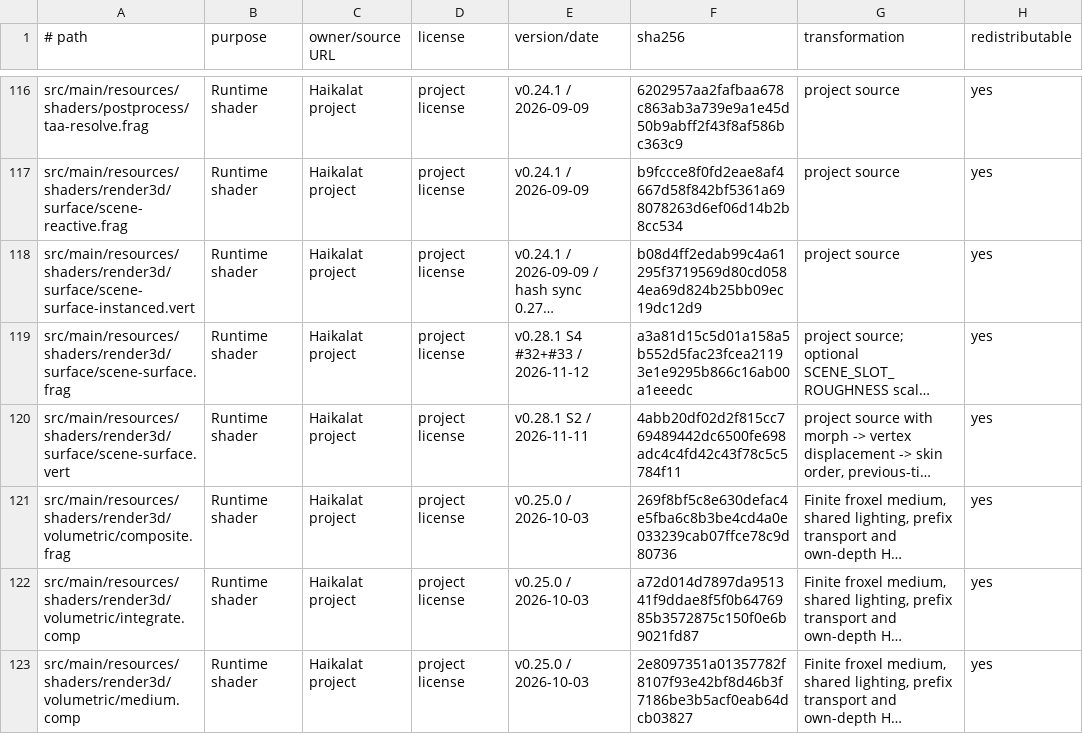
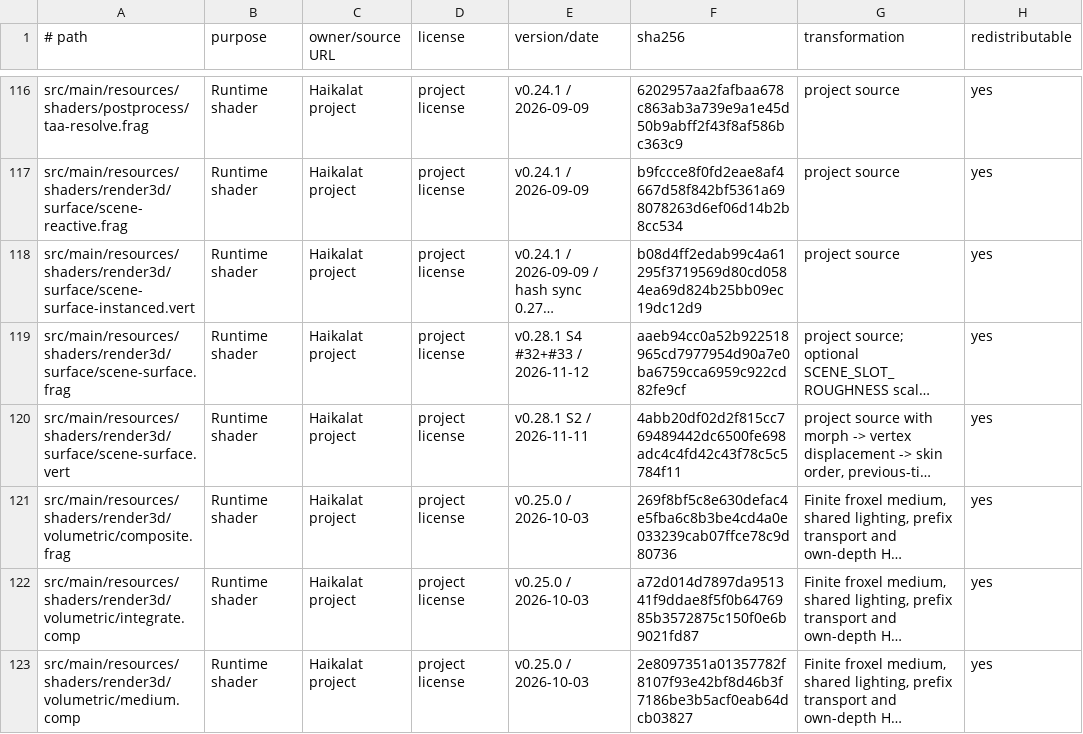
Before and after one commit to KLjiana/haikalat, a TSV file: docs/licenses/assets.tsv, drawn as a sheet; only a part is shown, gaps mark what is left out; long unchanged cells end in …; the diff names each change by its address in the sheet, - before the commit and + after, or states it on an @@ line.

```diff
--- a/docs/licenses/assets.tsv
+++ b/docs/licenses/assets.tsv
-F119 (sha256): a3a81d15c5d01a158a5b552d5fac23fcea21193e1e9295b866c16ab00a1eeedc
+F119 (sha256): aaeb94cc0a52b922518965cd7977954d90a7e0ba6759cca6959c922cd82fe9cf
```
Also changed, not shown: 4 other files.
